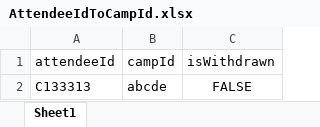
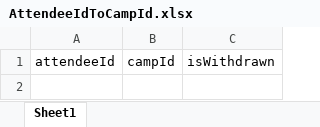
Before and after one commit to JYL480/SC2002_Lab_Project, an Excel workbook: database_excel_files/AttendeeIdToCampId.xlsx, sheet Sheet1, drawn as a sheet; values as stored, in another font and other column widths than the file's, no borders; the diff names each change by its address in the sheet, - before the commit and + after, or states it on an @@ line.

```diff
--- a/database_excel_files/AttendeeIdToCampId.xlsx (sheet Sheet1)
+++ b/database_excel_files/AttendeeIdToCampId.xlsx (sheet Sheet1)
-row 2: C133313 | abcde | FALSE
```
Also changed, not shown: database_excel_files/CCMIdToCampId.xlsx, database_excel_files/CCMIdToPoints.xlsx, 1 other file.
